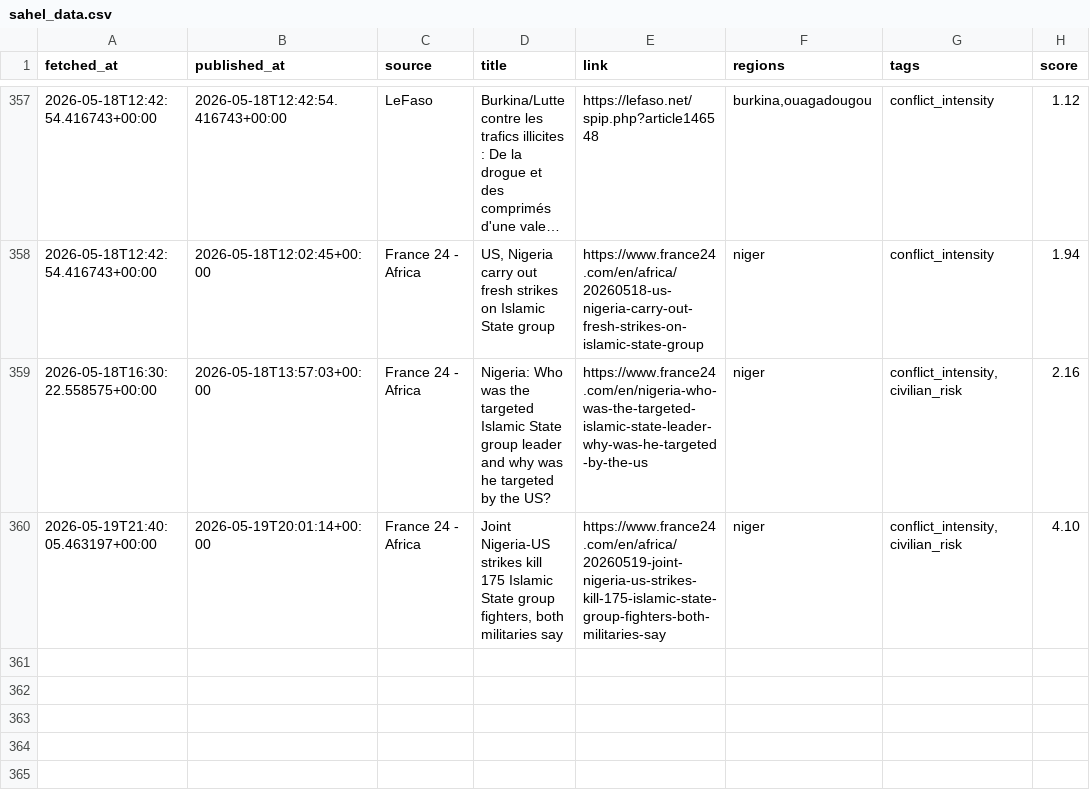
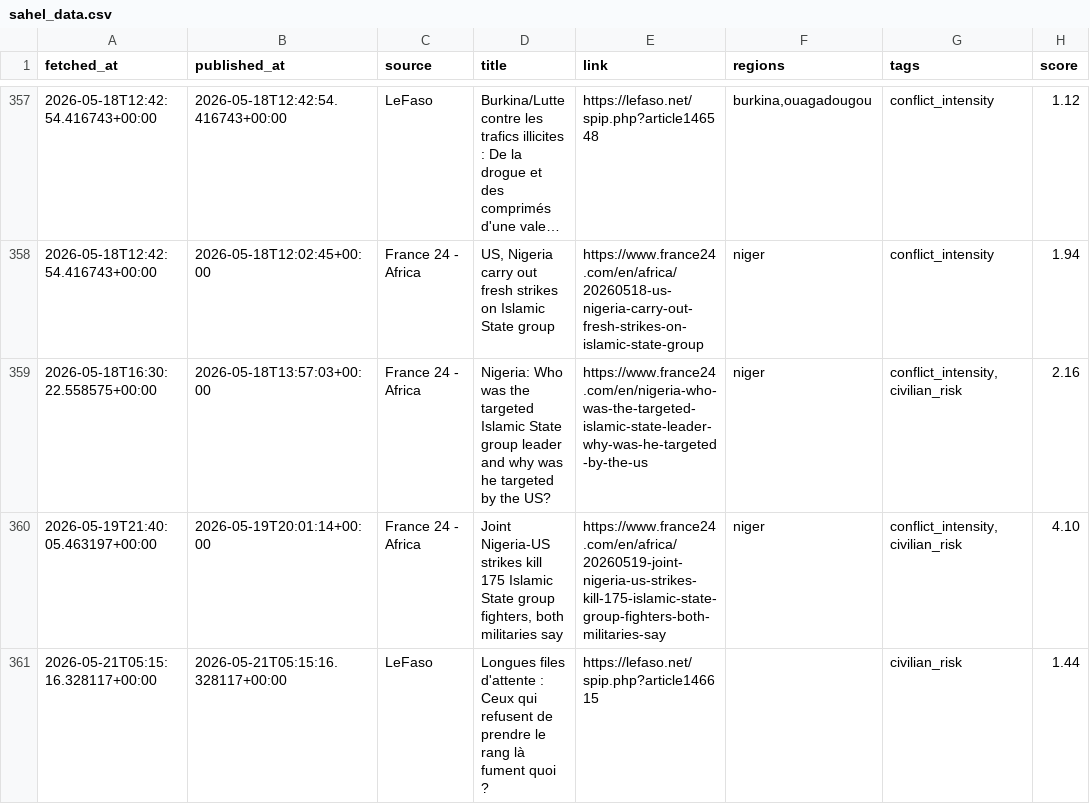
Before and after one commit to MonarchCastleTech/MonarchCastle, a CSV file: Sahel Region Threat Index (SRTI)/sahel_data.csv, drawn as a sheet; only a part is shown, gaps mark what is left out; long unchanged cells end in …; the diff names each change by its address in the sheet, - before the commit and + after, or states it on an @@ line.

Commit message:
Update SRTI data

```diff
--- a/Sahel Region Threat Index (SRTI)/sahel_data.csv
+++ b/Sahel Region Threat Index (SRTI)/sahel_data.csv
+row 361: 2026-05-21T05:15:16.328117+00:00 | 2026-05-21T05:15:16.328117+00:00 | LeFaso | Longues files d'attente : Ceux qui refusent de prendre le rang là fument quoi ? | https://lefaso.net/spip.php?article146615 |  | civilian_risk | 1.44
```
Also changed, not shown: 4 other files.
